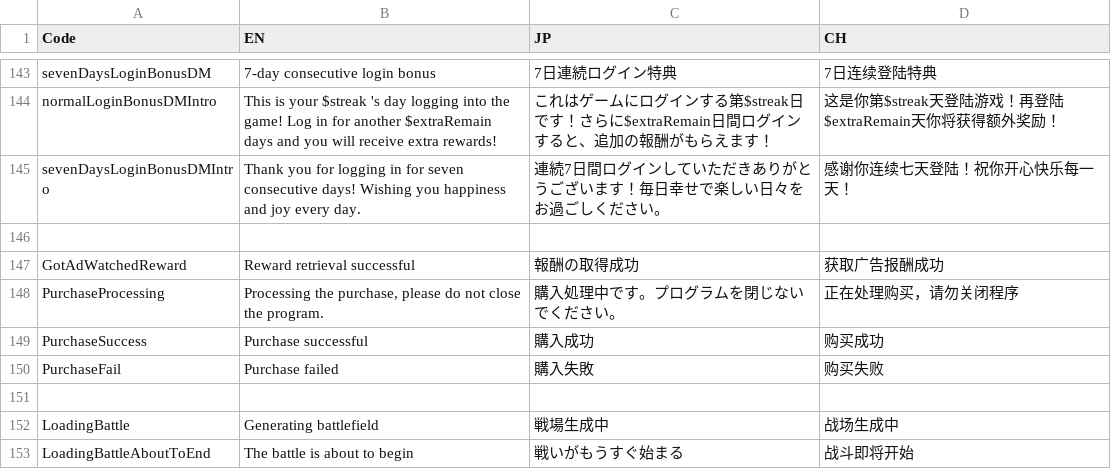
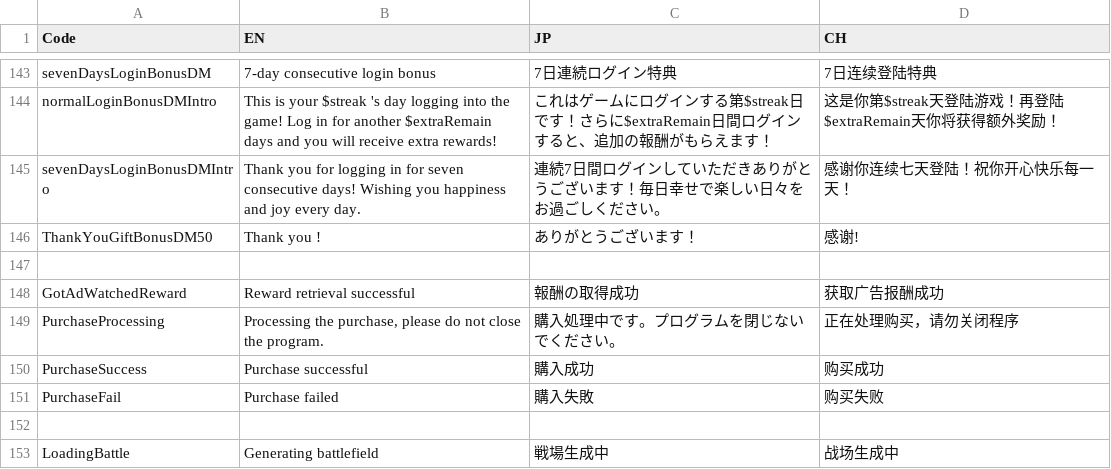
Before and after one commit to bodacheng/MComat, a CSV file: Assets/ExternalAssets/Config/LanguageCode.csv, drawn as a sheet; only a part is shown, gaps mark what is left out; the shorter side is filled out with more unchanged rows.

Commit message:
邮件礼物翻译码

```diff
--- a/Assets/ExternalAssets/Config/LanguageCode.csv
+++ b/Assets/ExternalAssets/Config/LanguageCode.csv
@@ -147,2 +147,3 @@ normalLoginBonusDMIntro,This is your $streak 's day logging into the game! Log i
 sevenDaysLoginBonusDMIntro,Thank you for logging in for seven consecutive days! Wishing you happiness and joy every day.,連続7日間ログインしていただきありがとうございます！毎日幸せで楽しい日々をお過ごしください。,感谢你连续七天登陆！祝你开心快乐每一天！
+ThankYouGiftBonusDM50,Thank you !,ありがとうございます！,感谢!
 ,,,
```
